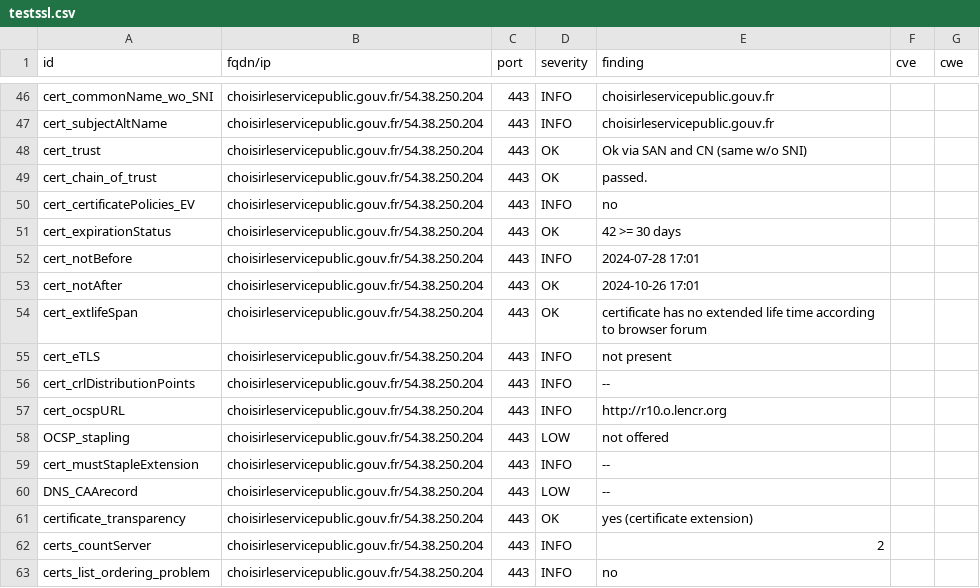
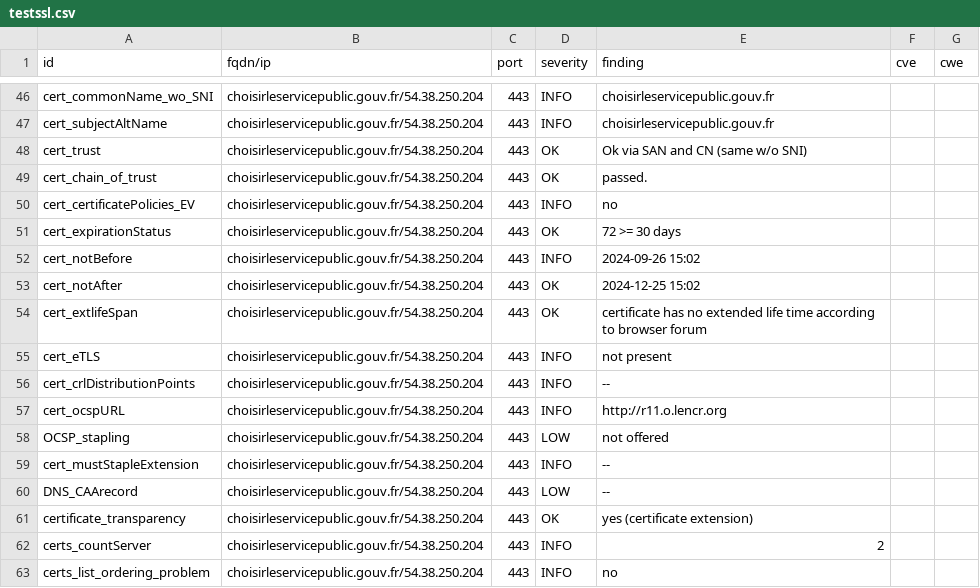
Before and after one commit to GKO-org/dashlordPrd2, a CSV file: results/aHR0cHM6Ly9jaG9pc2lybGVzZXJ2aWNlcHVibGljLmdvdXYuZnI=/testssl.csv, drawn as a sheet; only a part is shown, gaps mark what is left out; the diff covers the shown part only.

Commit message:
update: https://choisirleservicepublic.gouv.fr

```diff
--- a/results/aHR0cHM6Ly9jaG9pc2lybGVzZXJ2aWNlcHVibGljLmdvdXYuZnI=/testssl.csv
+++ b/results/aHR0cHM6Ly9jaG9pc2lybGVzZXJ2aWNlcHVibGljLmdvdXYuZnI=/testssl.csv
@@ -50,5 +50,5 @@
 "cert_certificatePolicies_EV","choisirleservicepublic.gouv.fr/54.38.250.204","443","INFO","no","",""
-"cert_expirationStatus","choisirleservicepublic.gouv.fr/54.38.250.204","443","OK","42 >= 30 days","",""
-"cert_notBefore","choisirleservicepublic.gouv.fr/54.38.250.204","443","INFO","2024-07-28 17:01","",""
-"cert_notAfter","choisirleservicepublic.gouv.fr/54.38.250.204","443","OK","2024-10-26 17:01","",""
+"cert_expirationStatus","choisirleservicepublic.gouv.fr/54.38.250.204","443","OK","72 >= 30 days","",""
+"cert_notBefore","choisirleservicepublic.gouv.fr/54.38.250.204","443","INFO","2024-09-26 15:02","",""
+"cert_notAfter","choisirleservicepublic.gouv.fr/54.38.250.204","443","OK","2024-12-25 15:02","",""
 "cert_extlifeSpan","choisirleservicepublic.gouv.fr/54.38.250.204","443","OK","certificate has no extended life time according to browser forum","",""
@@ -56,3 +56,3 @@
 "cert_crlDistributionPoints","choisirleservicepublic.gouv.fr/54.38.250.204","443","INFO","--","",""
-"cert_ocspURL","choisirleservicepublic.gouv.fr/54.38.250.204","443","INFO","http://r10.o.lencr.org","",""
+"cert_ocspURL","choisirleservicepublic.gouv.fr/54.38.250.204","443","INFO","http://r11.o.lencr.org","",""
 "OCSP_stapling","choisirleservicepublic.gouv.fr/54.38.250.204","443","LOW","not offered","",""
```
Also changed, not shown: 11 edited cells elsewhere in this file, 10 other files.
